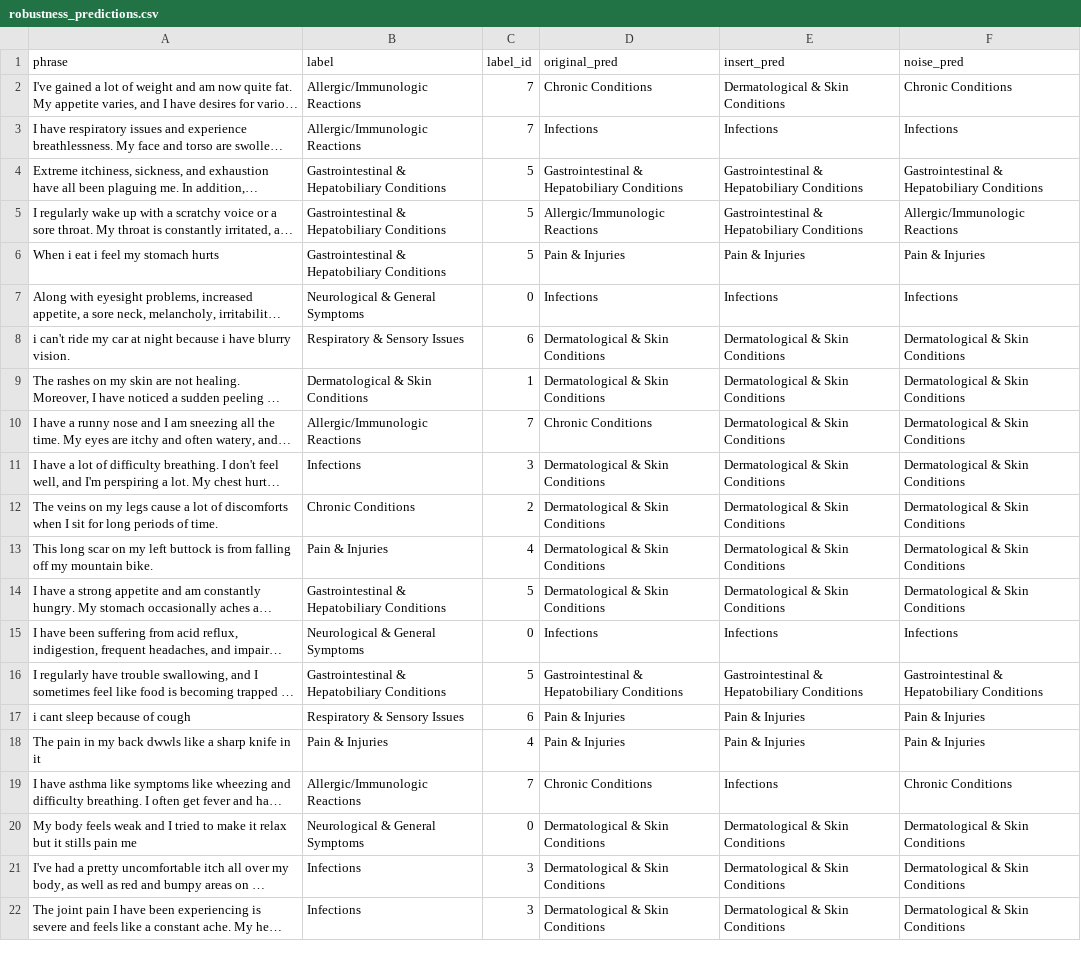
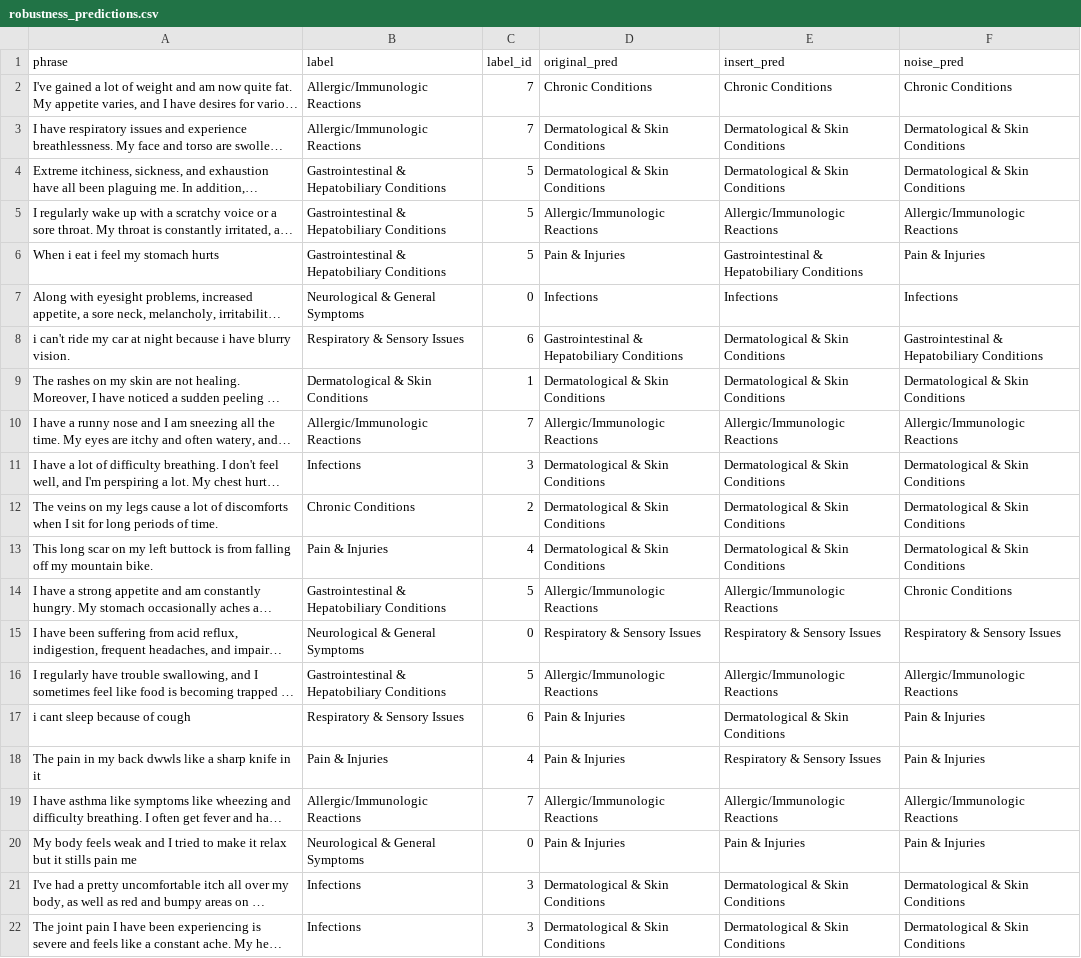
Before and after one commit to khaeuss808/IDS705_FinalProject, a CSV file: data/robustness_predictions.csv, drawn as a sheet; only a part is shown; long unchanged cells end in …; the diff covers the shown part only; the diff names each change by its address in the sheet, - before the commit and + after, or states it on an @@ line.

Commit message:
label modified & folder reorganized

```diff
--- a/data/robustness_predictions.csv
+++ b/data/robustness_predictions.csv
-E2 (insert_pred): Dermatological & Skin Conditions
+E2 (insert_pred): Chronic Conditions
-D3 (original_pred): Infections
+D3 (original_pred): Dermatological & Skin Conditions
-E3 (insert_pred): Infections
+E3 (insert_pred): Dermatological & Skin Conditions
-F3 (noise_pred): Infections
+F3 (noise_pred): Dermatological & Skin Conditions
-D4 (original_pred): Gastrointestinal & Hepatobiliary Conditions
+D4 (original_pred): Dermatological & Skin Conditions
-E4 (insert_pred): Gastrointestinal & Hepatobiliary Conditions
+E4 (insert_pred): Dermatological & Skin Conditions
-F4 (noise_pred): Gastrointestinal & Hepatobiliary Conditions
+F4 (noise_pred): Dermatological & Skin Conditions
-E5 (insert_pred): Gastrointestinal & Hepatobiliary Conditions
+E5 (insert_pred): Allergic/Immunologic Reactions
-E6 (insert_pred): Pain & Injuries
+E6 (insert_pred): Gastrointestinal & Hepatobiliary Conditions
-D8 (original_pred): Dermatological & Skin Conditions
+D8 (original_pred): Gastrointestinal & Hepatobiliary Conditions
-F8 (noise_pred): Dermatological & Skin Conditions
+F8 (noise_pred): Gastrointestinal & Hepatobiliary Conditions
-D10 (original_pred): Chronic Conditions
+D10 (original_pred): Allergic/Immunologic Reactions
-E10 (insert_pred): Dermatological & Skin Conditions
+E10 (insert_pred): Allergic/Immunologic Reactions
-F10 (noise_pred): Dermatological & Skin Conditions
+F10 (noise_pred): Allergic/Immunologic Reactions
-D14 (original_pred): Dermatological & Skin Conditions
+D14 (original_pred): Allergic/Immunologic Reactions
-E14 (insert_pred): Dermatological & Skin Conditions
+E14 (insert_pred): Allergic/Immunologic Reactions
-F14 (noise_pred): Dermatological & Skin Conditions
+F14 (noise_pred): Chronic Conditions
-D15 (original_pred): Infections
+D15 (original_pred): Respiratory & Sensory Issues
-E15 (insert_pred): Infections
+E15 (insert_pred): Respiratory & Sensory Issues
-F15 (noise_pred): Infections
+F15 (noise_pred): Respiratory & Sensory Issues
-D16 (original_pred): Gastrointestinal & Hepatobiliary Conditions
+D16 (original_pred): Allergic/Immunologic Reactions
-E16 (insert_pred): Gastrointestinal & Hepatobiliary Conditions
+E16 (insert_pred): Allergic/Immunologic Reactions
-F16 (noise_pred): Gastrointestinal & Hepatobiliary Conditions
+F16 (noise_pred): Allergic/Immunologic Reactions
-E17 (insert_pred): Pain & Injuries
+E17 (insert_pred): Dermatological & Skin Conditions
-E18 (insert_pred): Pain & Injuries
+E18 (insert_pred): Respiratory & Sensory Issues
-D19 (original_pred): Chronic Conditions
+D19 (original_pred): Allergic/Immunologic Reactions
-E19 (insert_pred): Infections
+E19 (insert_pred): Allergic/Immunologic Reactions
-F19 (noise_pred): Chronic Conditions
+F19 (noise_pred): Allergic/Immunologic Reactions
-D20 (original_pred): Dermatological & Skin Conditions
+D20 (original_pred): Pain & Injuries
-E20 (insert_pred): Dermatological & Skin Conditions
+E20 (insert_pred): Pain & Injuries
-F20 (noise_pred): Dermatological & Skin Conditions
+F20 (noise_pred): Pain & Injuries
```
Also changed, not shown: 54 edited cells elsewhere in this file.
